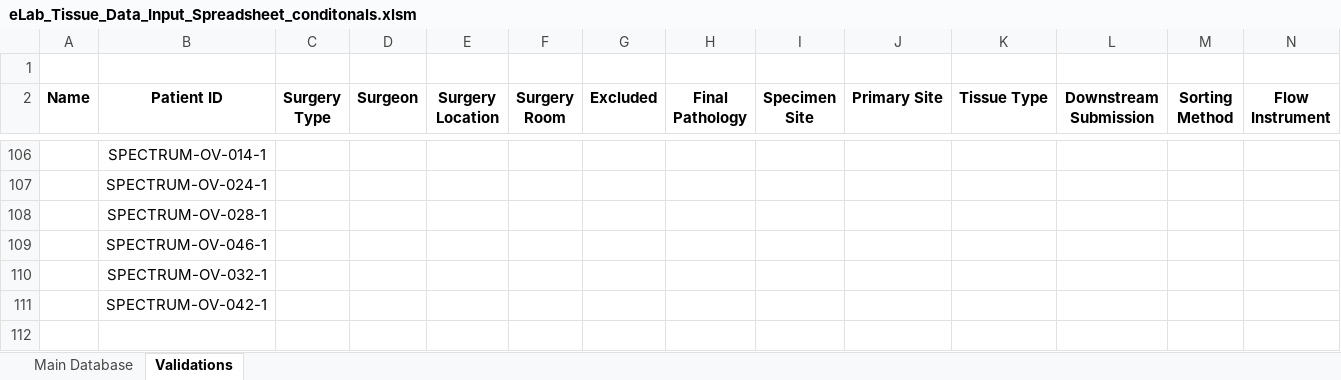
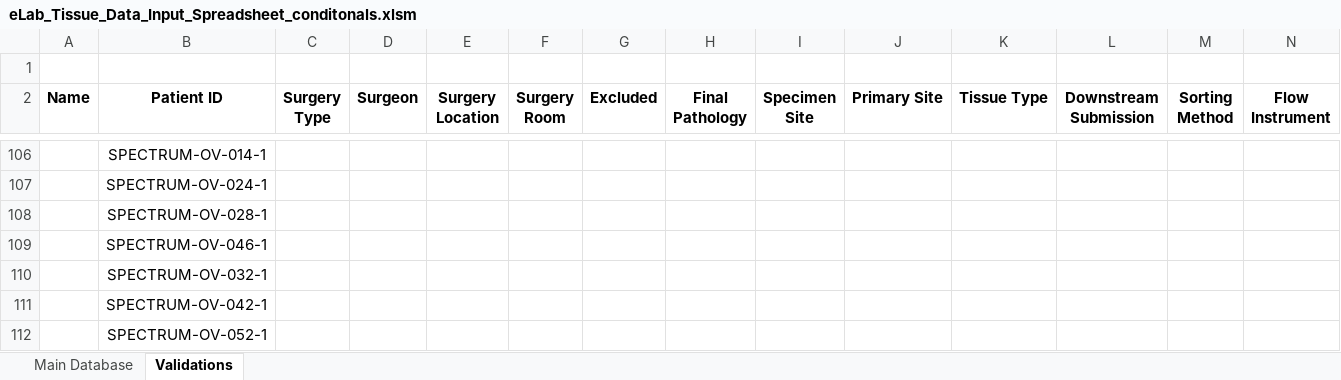
Before and after one commit to shahcompbio/spectrum_etl, an Excel workbook: spectrum_etl/elab_spreadsheet/eLab_Tissue_Data_Input_Spreadsheet_conditonals.xlsm, sheet Validations, drawn as a sheet; only a part is shown, gaps mark what is left out; values as stored, in another font and other column widths than the file's, no borders; rows hold the shown columns only; the diff names each change by its address in the sheet, - before the commit and + after, or states it on an @@ line.

```diff
--- a/spectrum_etl/elab_spreadsheet/eLab_Tissue_Data_Input_Spreadsheet_conditonals.xlsm (sheet Validations)
+++ b/spectrum_etl/elab_spreadsheet/eLab_Tissue_Data_Input_Spreadsheet_conditonals.xlsm (sheet Validations)
+row 112:  | SPECTRUM-OV-052-1
```
Also changed, not shown: sheet Main Database, spectrum_etl/elab_spreadsheet/eLab_Blood_Data_Input_Spreadsheet.xlsm, 1 other file.
